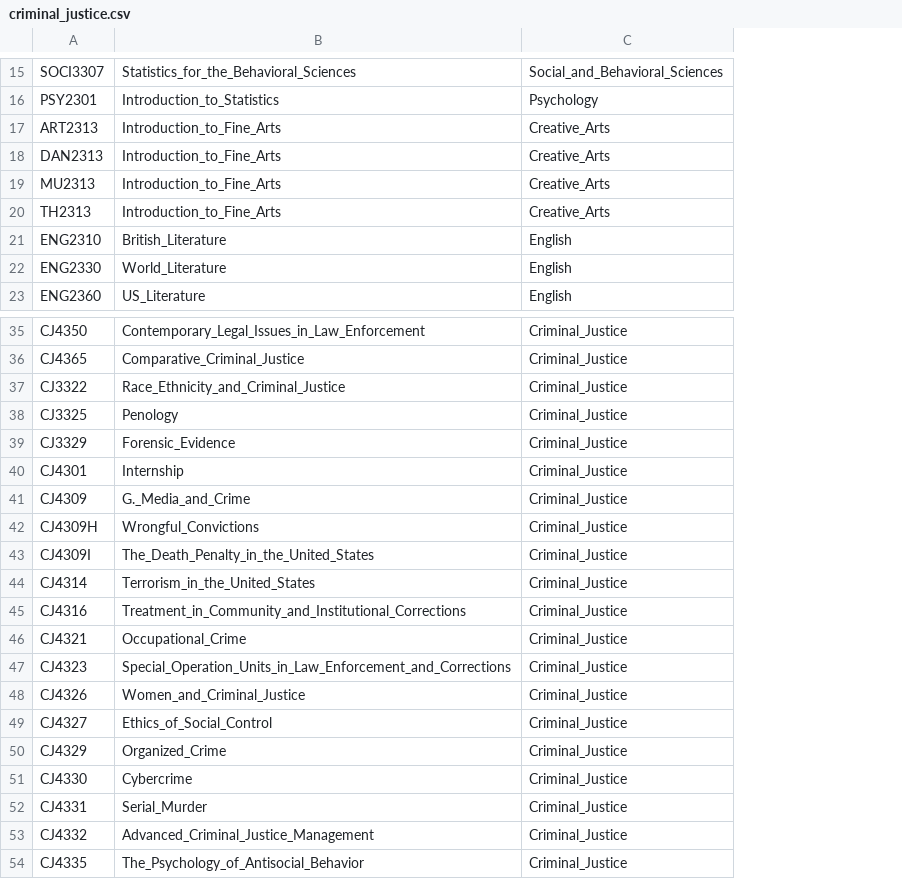
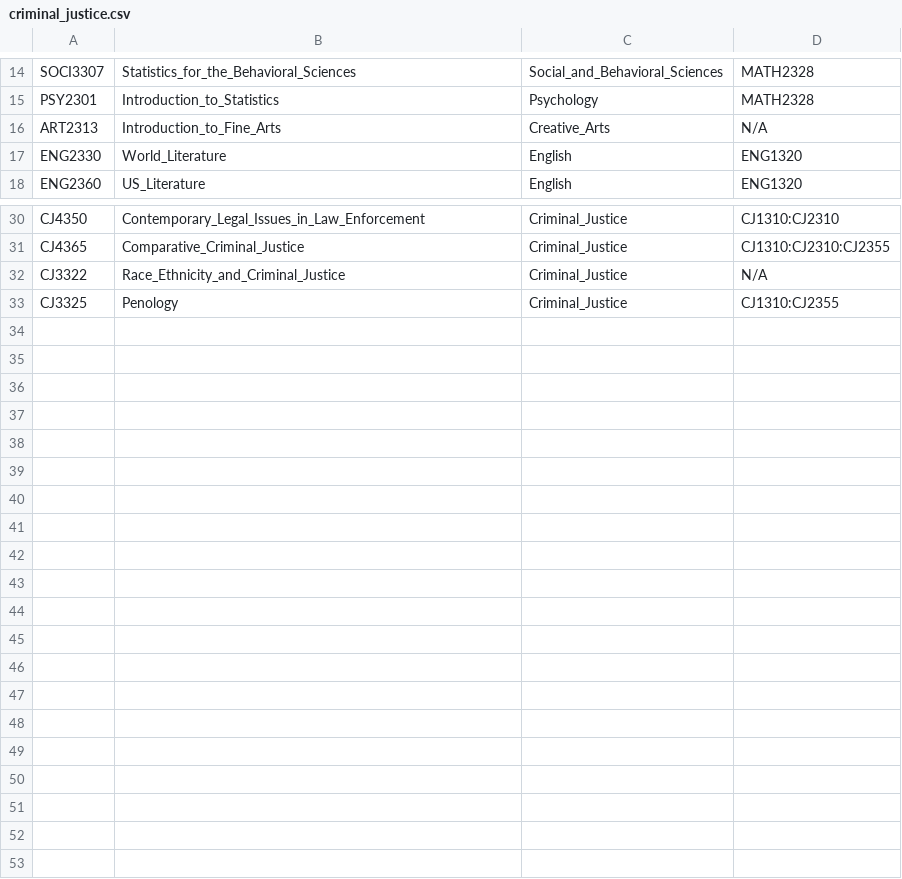
Before and after one commit to samaniehsan/auto-scheduler, a CSV file: data/classes/criminal_justice.csv, drawn as a sheet; only a part is shown, gaps mark what is left out; removed rows and columns are numbered as before the commit, all else as after; the diff covers the shown part only; the diff names each change by its address in the sheet, - before the commit and + after, or states it on an @@ line.

```diff
--- a/data/classes/criminal_justice.csv
+++ b/data/classes/criminal_justice.csv
+column D, rows 14-18: MATH2328 | MATH2328 | N/A | ENG1320 | ENG1320; rows 30-33: CJ1310:CJ2310 | CJ1310:CJ2310:CJ2355 | N/A | CJ1310:CJ2355
-row 18: DAN2313 | Introduction_to_Fine_Arts | Creative_Arts
-row 19: MU2313 | Introduction_to_Fine_Arts | Creative_Arts
-row 20: TH2313 | Introduction_to_Fine_Arts | Creative_Arts
-row 21: ENG2310 | British_Literature | English
-row 39: CJ3329 | Forensic_Evidence | Criminal_Justice
-row 40: CJ4301 | Internship | Criminal_Justice
-row 41: CJ4309 | G._Media_and_Crime | Criminal_Justice
-row 42: CJ4309H | Wrongful_Convictions | Criminal_Justice
-row 43: CJ4309I | The_Death_Penalty_in_the_United_States | Criminal_Justice
-row 44: CJ4314 | Terrorism_in_the_United_States | Criminal_Justice
-row 45: CJ4316 | Treatment_in_Community_and_Institutional_Corrections | Criminal_Justice
-row 46: CJ4321 | Occupational_Crime | Criminal_Justice
-row 47: CJ4323 | Special_Operation_Units_in_Law_Enforcement_and_Corrections | Criminal_Justice
-row 48: CJ4326 | Women_and_Criminal_Justice | Criminal_Justice
-row 49: CJ4327 | Ethics_of_Social_Control | Criminal_Justice
-row 50: CJ4329 | Organized_Crime | Criminal_Justice
-row 51: CJ4330 | Cybercrime | Criminal_Justice
-row 52: CJ4331 | Serial_Murder | Criminal_Justice
-row 53: CJ4332 | Advanced_Criminal_Justice_Management | Criminal_Justice
-row 54: CJ4335 | The_Psychology_of_Antisocial_Behavior | Criminal_Justice
```
Also changed, not shown: 1 removed row and 2 edited cells elsewhere in this file, data/classes/computer_science.csv, data/classes/psychology.csv.
